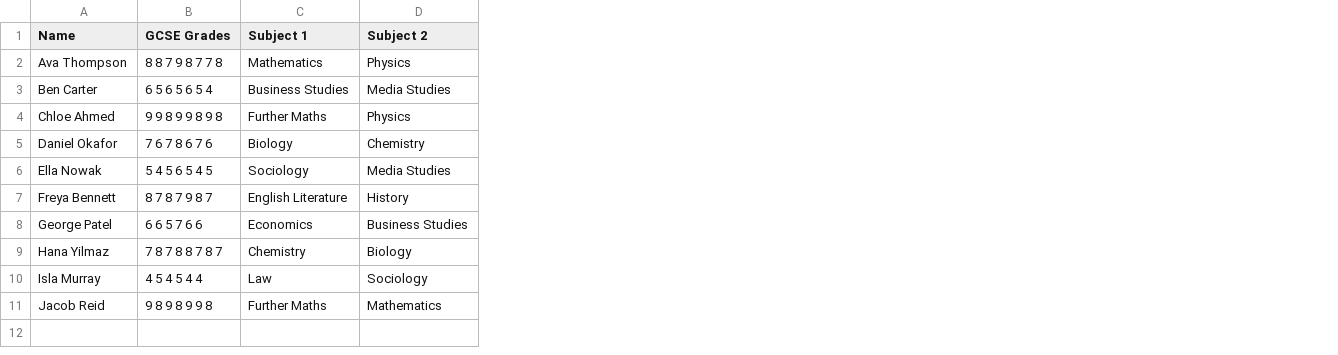
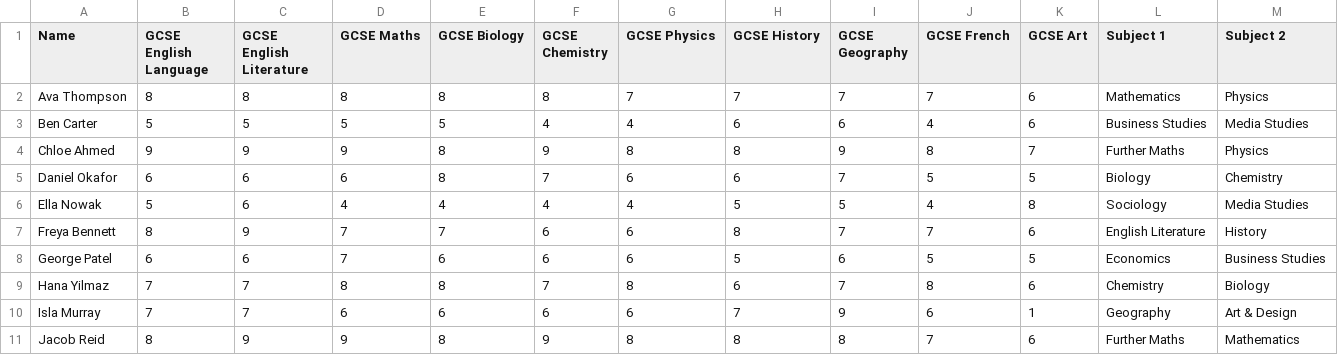
Before and after one commit to learnanything1234/himalayas, a CSV file: Design/sample-students.csv, drawn as a sheet; only a part is shown; removed rows and columns are numbered as before the commit, all else as after; the diff covers the shown part only; the diff names each change by its address in the sheet, - before the commit and + after, or states it on an @@ line.

```diff
--- a/Design/sample-students.csv
+++ b/Design/sample-students.csv
-column B (GCSE Grades), rows 2-11: 8 8 7 9 8 7 7 8 | 6 5 6 5 6 5 4 | 9 9 8 9 9 8 9 8 | 7 6 7 8 6 7 6 | 5 4 5 6 5 4 5 | 8 7 8 7 9 8 7 | 6 6 5 7 6 6 | 7 8 7 8 8 7 8 7 | 4 5 4 5 4 4 | 9 8 9 8 9 9 8
+column B (GCSE English Language), rows 2-11: 8 | 5 | 9 | 6 | 5 | 8 | 6 | 7 | 7 | 8
+column C (GCSE English Literature), rows 2-11: 8 | 5 | 9 | 6 | 6 | 9 | 6 | 7 | 7 | 9
+column D (GCSE Maths), rows 2-11: 8 | 5 | 9 | 6 | 4 | 7 | 7 | 8 | 6 | 9
+column E (GCSE Biology), rows 2-11: 8 | 5 | 8 | 8 | 4 | 7 | 6 | 8 | 6 | 8
+column F (GCSE Chemistry), rows 2-11: 8 | 4 | 9 | 7 | 4 | 6 | 6 | 7 | 6 | 9
+column G (GCSE Physics), rows 2-11: 7 | 4 | 8 | 6 | 4 | 6 | 6 | 8 | 6 | 8
+column H (GCSE History), rows 2-11: 7 | 6 | 8 | 6 | 5 | 8 | 5 | 6 | 7 | 8
+column I (GCSE Geography), rows 2-11: 7 | 6 | 9 | 7 | 5 | 7 | 6 | 7 | 9 | 8
+column J (GCSE French), rows 2-11: 7 | 4 | 8 | 5 | 4 | 7 | 5 | 8 | 6 | 7
+column K (GCSE Art), rows 2-11: 6 | 6 | 7 | 5 | 8 | 6 | 5 | 6 | 1 | 6
-L10 (Subject 1): Law
+L10 (Subject 1): Geography
-M10 (Subject 2): Sociology
+M10 (Subject 2): Art & Design
```
Also changed, not shown: 1 edited cell elsewhere in this file, 3 other files.
